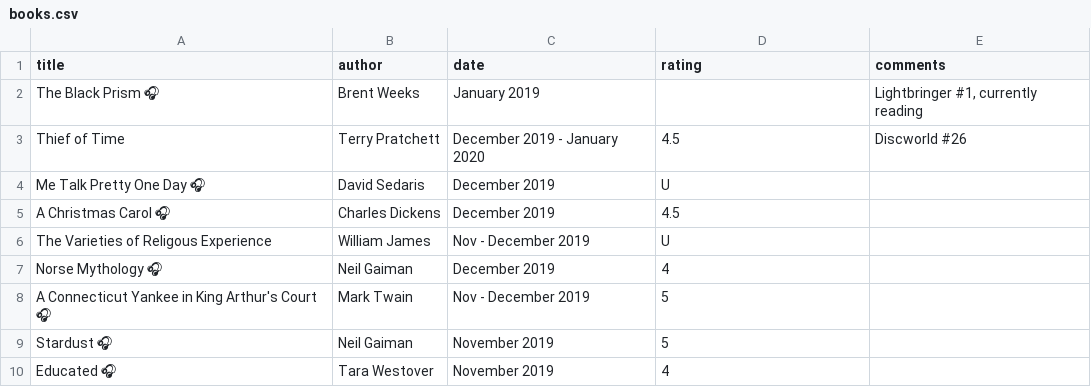
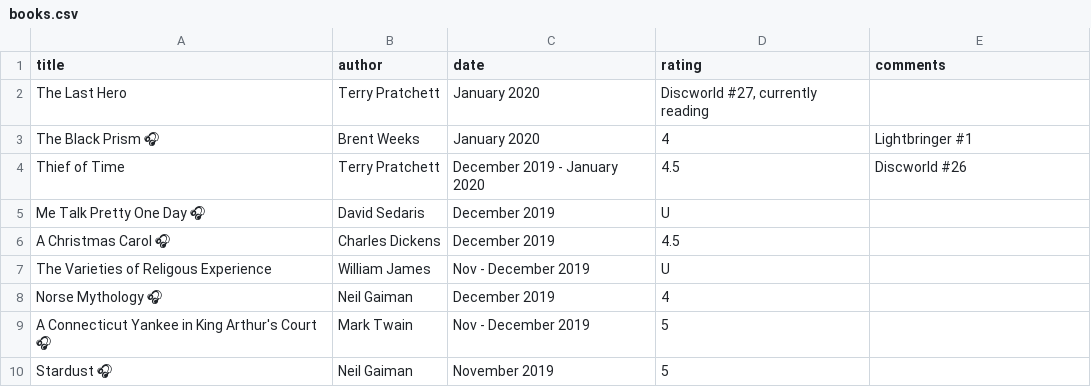
Before and after one commit to JeffSolo/jeffsolo.github.com, a CSV file: _data/books.csv, drawn as a sheet; only a part is shown; the shorter side is filled out with more unchanged rows.

Commit message:
updated books

```diff
--- a/_data/books.csv
+++ b/_data/books.csv
@@ -1,3 +1,4 @@
 title,author,date,rating,comments
-The Black Prism 🎧,Brent Weeks,January 2019,,"Lightbringer #1, currently reading"
+The Last Hero,Terry Pratchett,January 2020,"Discworld #27, currently reading"
+The Black Prism 🎧,Brent Weeks,January 2020,4,Lightbringer #1
 Thief of Time,Terry Pratchett,December 2019 - January 2020,4.5,Discworld #26
```
